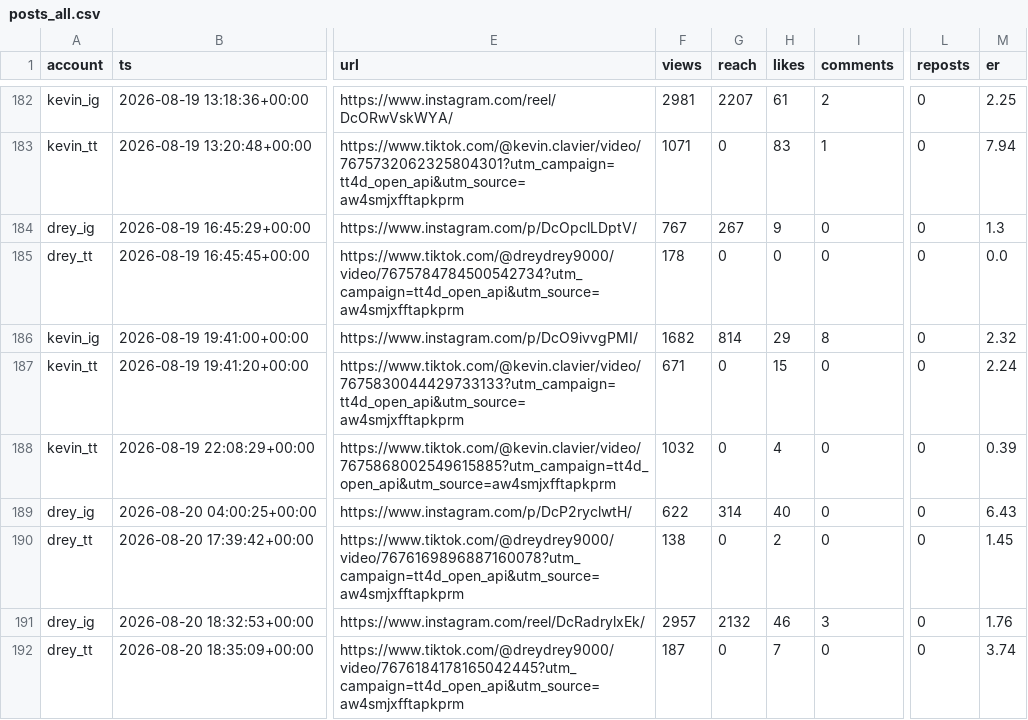
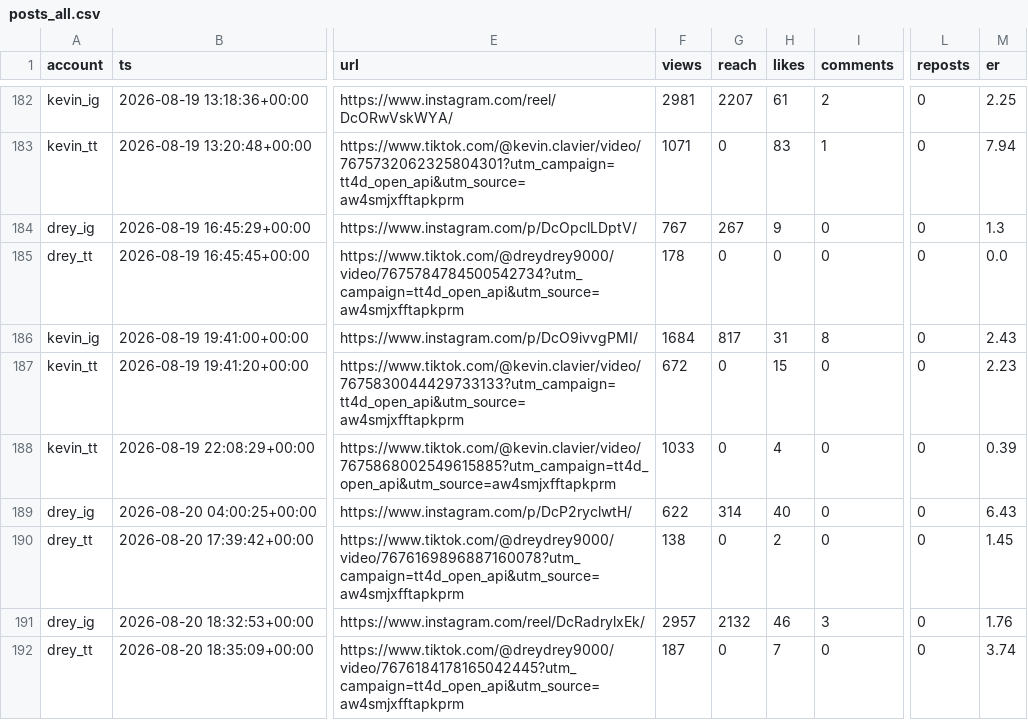
Before and after one commit to Dreydrey9000/chauncey-1bb-dashboard, a CSV file: posts_all.csv, drawn as a sheet; only a part is shown, gaps mark what is left out; the diff covers the shown part only; the diff names each change by its address in the sheet, - before the commit and + after, or states it on an @@ line.

Commit message:
data refresh 2026-09-13

```diff
--- a/posts_all.csv
+++ b/posts_all.csv
-F186 (views): 1682
+F186 (views): 1684
-G186 (reach): 814
+G186 (reach): 817
-H186 (likes): 29
+H186 (likes): 31
-M186 (er): 2.32
+M186 (er): 2.43
-F187 (views): 671
+F187 (views): 672
-M187 (er): 2.24
+M187 (er): 2.23
-F188 (views): 1032
+F188 (views): 1033
```
Also changed, not shown: 1 removed row and 39 edited cells elsewhere in this file, 11 other files.
